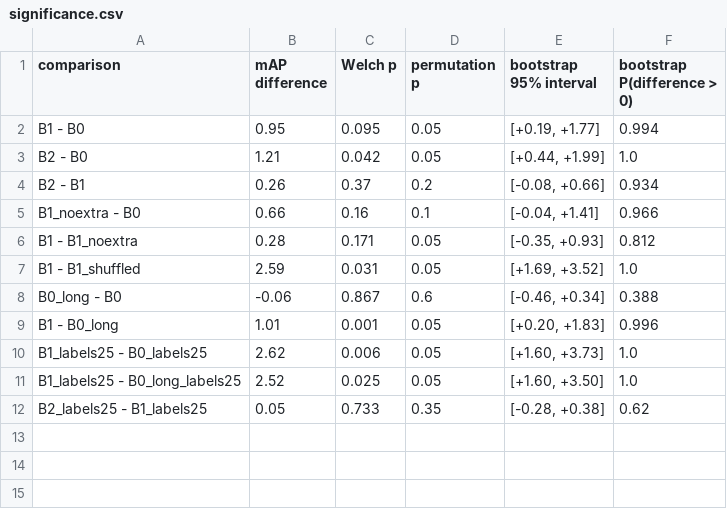
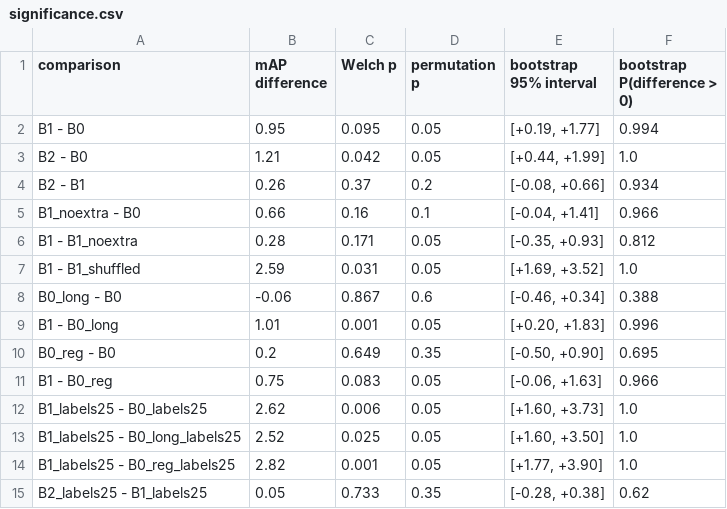
Before and after one commit to PassifloraVitifolia/CS415-CourseProject, a CSV file: results/significance.csv, drawn as a sheet.

Commit message:
Add results for B0_reg model with multiple seeds and update metrics
- Created JSON files for B0_reg model with seeds 0, 1, and 2, including training history and test metrics.
- Added corresponding test object probabilities as .npy files for each seed.
- Updated main_table.csv to include B0_reg results.
- Modified rare_labels.csv and reduced_labels_table.csv to reflect B0_reg performance.
- Added significance analysis for B0_reg against other models in significance.csv.

```diff
--- a/results/significance.csv
+++ b/results/significance.csv
@@ -9,4 +9,7 @@ B0_long - B0,-0.06,0.867,0.6,"[-0.46, +0.34]",0.388
 B1 - B0_long,1.01,0.001,0.05,"[+0.20, +1.83]",0.996
+B0_reg - B0,0.2,0.649,0.35,"[-0.50, +0.90]",0.695
+B1 - B0_reg,0.75,0.083,0.05,"[-0.06, +1.63]",0.966
 B1_labels25 - B0_labels25,2.62,0.006,0.05,"[+1.60, +3.73]",1.0
 B1_labels25 - B0_long_labels25,2.52,0.025,0.05,"[+1.60, +3.50]",1.0
+B1_labels25 - B0_reg_labels25,2.82,0.001,0.05,"[+1.77, +3.90]",1.0
 B2_labels25 - B1_labels25,0.05,0.733,0.35,"[-0.28, +0.38]",0.62
```
Also changed, not shown: results/main_table.csv, results/rare_labels.csv, 20 other files.
